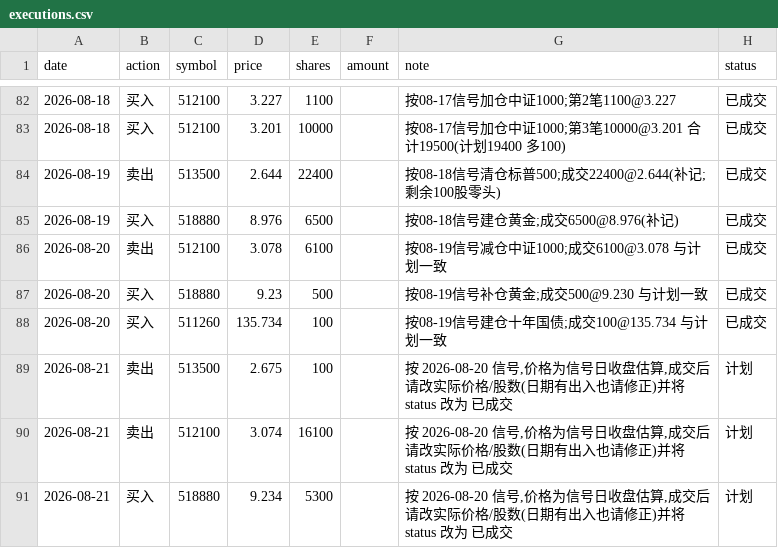
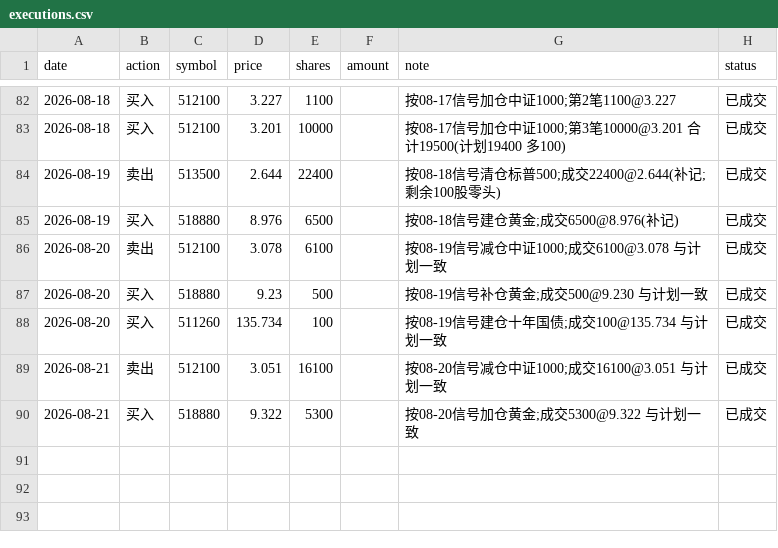
Before and after one commit to AbacusFlow/quant, a CSV file: output/executions.csv, drawn as a sheet; only a part is shown, gaps mark what is left out.

Commit message:
记录 2026-08-21 调仓成交(减中证1000/加黄金)

```diff
--- a/output/executions.csv
+++ b/output/executions.csv
@@ -88,4 +88,3 @@ date,action,symbol,price,shares,amount,note,status
 2026-08-20,买入,511260,135.734,100,,按08-19信号建仓十年国债;成交100@135.734 与计划一致,已成交
-2026-08-21,卖出,513500,2.675,100,,"按 2026-08-20 信号,价格为信号日收盘估算,成交后请改实际价格/股数(日期有出入也请修正)并将 status 改为 已成交",计划
-2026-08-21,卖出,512100,3.074,16100,,"按 2026-08-20 信号,价格为信号日收盘估算,成交后请改实际价格/股数(日期有出入也请修正)并将 status 改为 已成交",计划
-2026-08-21,买入,518880,9.234,5300,,"按 2026-08-20 信号,价格为信号日收盘估算,成交后请改实际价格/股数(日期有出入也请修正)并将 status 改为 已成交",计划
+2026-08-21,卖出,512100,3.051,16100,,按08-20信号减仓中证1000;成交16100@3.051 与计划一致,已成交
+2026-08-21,买入,518880,9.322,5300,,按08-20信号加仓黄金;成交5300@9.322 与计划一致,已成交
```
